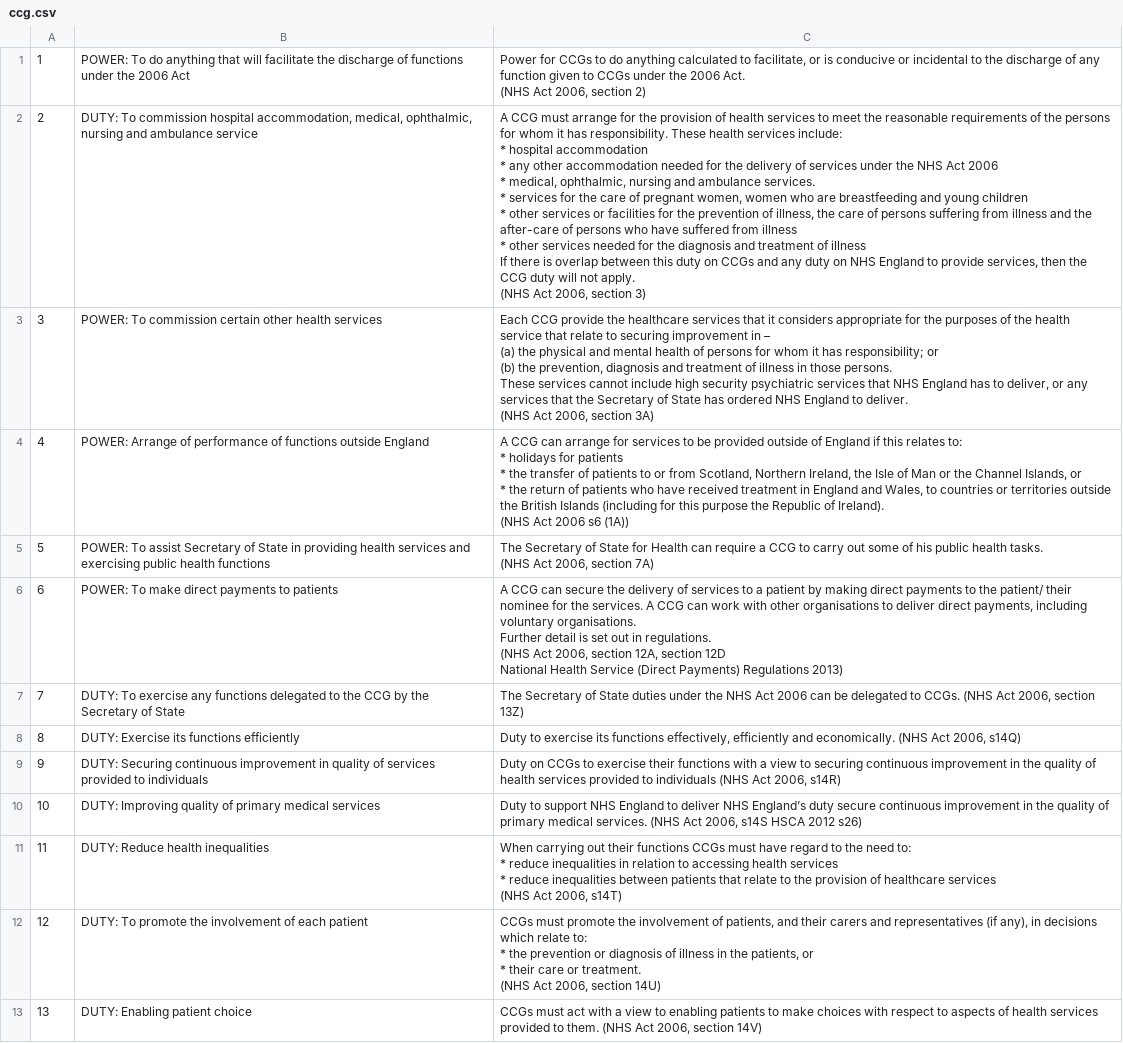
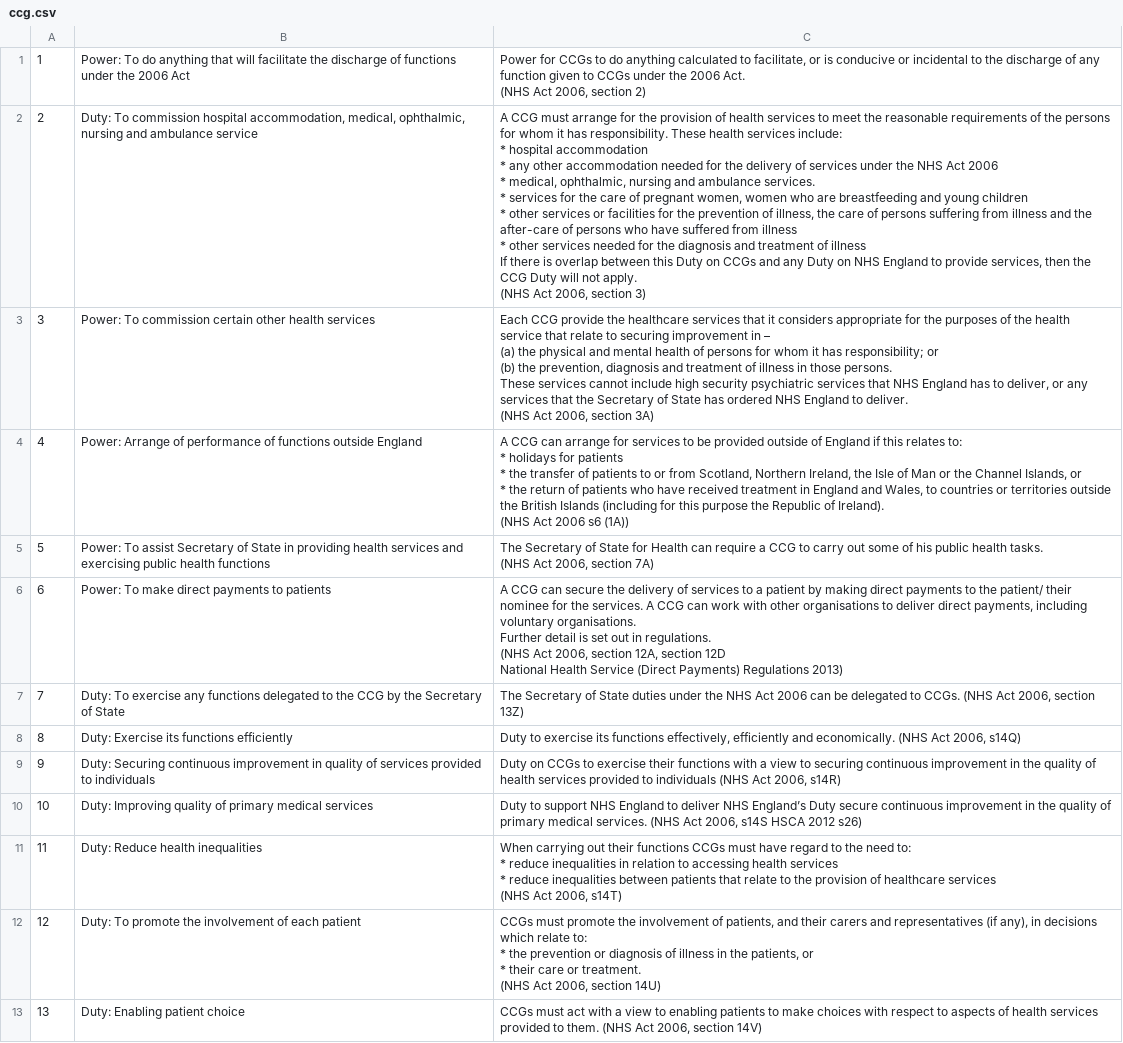
Before and after one commit to nhsengland/phmi, a CSV file: data/csvs/activities/ccg.csv, drawn as a sheet; only a part is shown; the diff covers the shown part only; the diff names each change by its address in the sheet, - before the commit and + after, or states it on an @@ line.

```diff
--- a/data/csvs/activities/ccg.csv
+++ b/data/csvs/activities/ccg.csv
-B1: POWER: To do…
+B1: Power: To do…
-B2: DUTY: To commission…
+B2: Duty: To commission…
-C2: …between this duty on CCGs and any duty on NHS England to provide services, then the CCG duty will not…
+C2: …between this Duty on CCGs and any Duty on NHS England to provide services, then the CCG Duty will not…
-B3: POWER: To commission…
+B3: Power: To commission…
-B4: POWER: Arrange of…
+B4: Power: Arrange of…
-B5: POWER: To assist…
+B5: Power: To assist…
-B6: POWER: To make direct payments to patients
+B6: Power: To make direct payments to patients
-B7: DUTY: To exercise…
+B7: Duty: To exercise…
-B8: DUTY: Exercise its functions efficiently
+B8: Duty: Exercise its functions efficiently
-B9: DUTY: Securing continuous…
+B9: Duty: Securing continuous…
-B10: DUTY: Improving quality…
+B10: Duty: Improving quality…
-C10: …NHS England’s duty secure continuous…
+C10: …NHS England’s Duty secure continuous…
-B11: DUTY: Reduce health inequalities
+B11: Duty: Reduce health inequalities
-B12: DUTY: To promote…
+B12: Duty: To promote…
-B13: DUTY: Enabling patient choice
+B13: Duty: Enabling patient choice
```
Also changed, not shown: 62 edited cells elsewhere in this file, data/csvs/activities/local-authority.csv, data/csvs/activities/nhs-england.csv, 14 other files.
